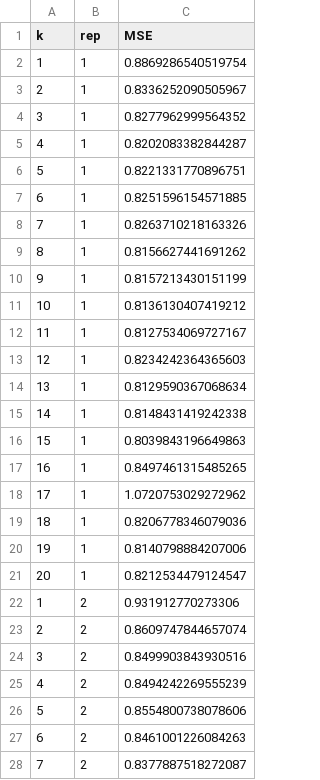
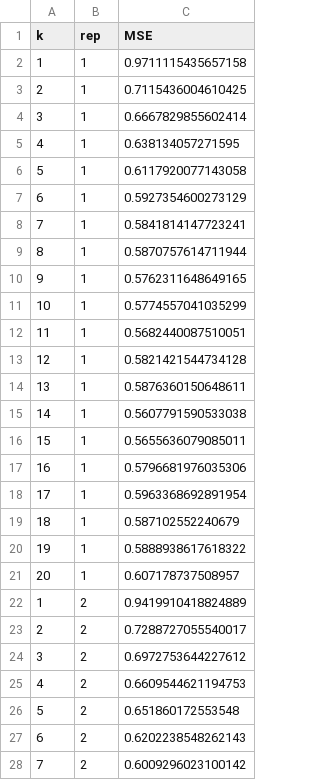
Before and after one commit to keon-arbabi/pseudobulk-nmf, a TSV file: results/MSE/p400/Oligodendrocytes_MSE.tsv, drawn as a sheet; only a part is shown; the diff covers the shown part only.

```diff
--- a/results/MSE/p400/Oligodendrocytes_MSE.tsv
+++ b/results/MSE/p400/Oligodendrocytes_MSE.tsv
@@ -1,28 +1,28 @@
 k	rep	MSE
-1	1	0.8869286540519754
-2	1	0.8336252090505967
-3	1	0.8277962999564352
-4	1	0.8202083382844287
-5	1	0.8221331770896751
-6	1	0.8251596154571885
-7	1	0.8263710218163326
-8	1	0.8156627441691262
-9	1	0.8157213430151199
-10	1	0.8136130407419212
-11	1	0.8127534069727167
-12	1	0.8234242364365603
-13	1	0.8129590367068634
-14	1	0.8148431419242338
-15	1	0.8039843196649863
-16	1	0.8497461315485265
-17	1	1.0720753029272962
-18	1	0.8206778346079036
-19	1	0.8140798884207006
-20	1	0.8212534479124547
-1	2	0.931912770273306
-2	2	0.8609747844657074
-3	2	0.8499903843930516
-4	2	0.8494242269555239
-5	2	0.8554800738078606
-6	2	0.8461001226084263
-7	2	0.8377887518272087
+1	1	0.9711115435657158
+2	1	0.7115436004610425
+3	1	0.6667829855602414
+4	1	0.638134057271595
+5	1	0.6117920077143058
+6	1	0.5927354600273129
+7	1	0.5841814147723241
+8	1	0.5870757614711944
+9	1	0.5762311648649165
+10	1	0.5774557041035299
+11	1	0.5682440087510051
+12	1	0.5821421544734128
+13	1	0.5876360150648611
+14	1	0.5607791590533038
+15	1	0.5655636079085011
+16	1	0.5796681976035306
+17	1	0.5963368692891954
+18	1	0.587102552240679
+19	1	0.5888938617618322
+20	1	0.607178737508957
+1	2	0.9419910418824889
+2	2	0.7288727055540017
+3	2	0.6972753644227612
+4	2	0.6609544621194753
+5	2	0.651860172553548
+6	2	0.6202238548262143
+7	2	0.6009296023100142
```
Also changed, not shown: 33 edited cells elsewhere in this file, results/MSE/p400/Astrocytes_MSE.tsv, results/MSE/p400/CUX2+_MSE.tsv, 12 other files.
